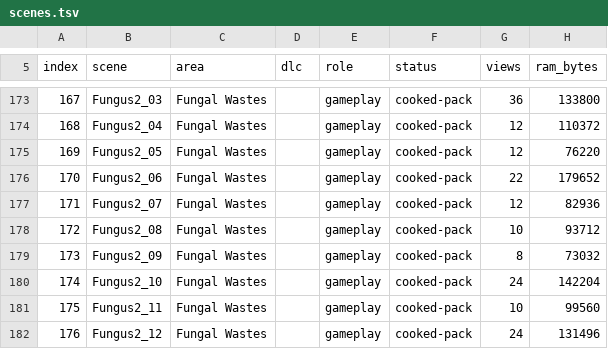
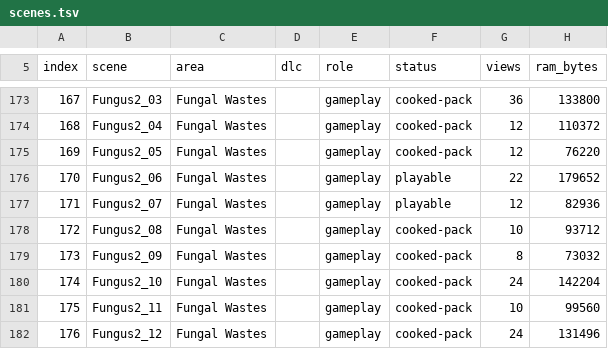
Before and after one commit to EBonura/hk-psx, a TSV file: docs/catalog/scenes.tsv, drawn as a sheet; only a part is shown, gaps mark what is left out; the diff names each change by its address in the sheet, - before the commit and + after, or states it on an @@ line.

Commit message:
Admit Fungus2_06 and Fungus2_07 (scenes 66, 67) for the Wastes probe; Fungal Wastes card glyphs

```diff
--- a/docs/catalog/scenes.tsv
+++ b/docs/catalog/scenes.tsv
-F176:F177 (status): cooked-pack
+F176:F177 (status): playable
```
Also changed, not shown: 5 other files.
